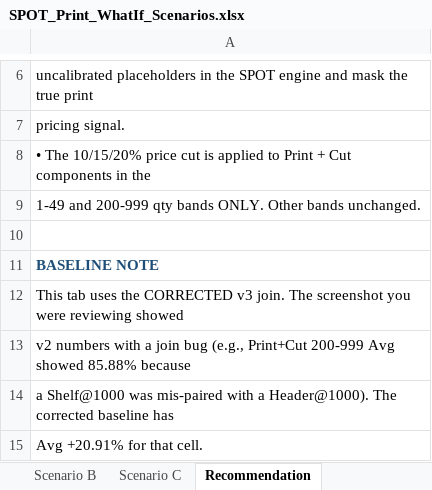
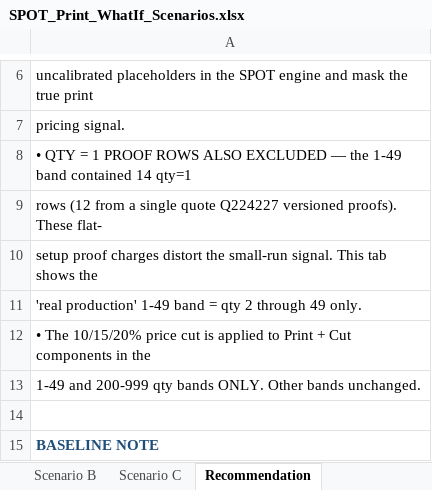
Before and after one commit to ariley-111/SPOT-Cloud-R2.0, an Excel workbook: analysis/SPOT_Print_WhatIf_Scenarios.xlsx, sheet Recommendation, drawn as a sheet; only a part is shown, gaps mark what is left out; the shorter side is filled out with more unchanged rows; values as stored, in another font and other column widths than the file's, no borders; the diff names each change by its address in the sheet, - before the commit and + after, or states it on an @@ line.

```diff
--- a/analysis/SPOT_Print_WhatIf_Scenarios.xlsx (sheet Recommendation)
+++ b/analysis/SPOT_Print_WhatIf_Scenarios.xlsx (sheet Recommendation)
+row 8: • QTY = 1 PROOF ROWS ALSO EXCLUDED — the 1-49 band contained 14 qty=1
+row 9: rows (12 from a single quote Q224227 versioned proofs). These flat-
+row 10: setup proof charges distort the small-run signal. This tab shows the
+row 11: 'real production' 1-49 band = qty 2 through 49 only.
```
Also changed, not shown: sheet Scenario Comparison, sheet Scenario B, sheet Scenario C, sheet Current (v3 Corrected Baseline), sheet Scenario A, backend/static_assets/SPOT_Print_WhatIf_Scenarios.xlsx, 1 other file.
